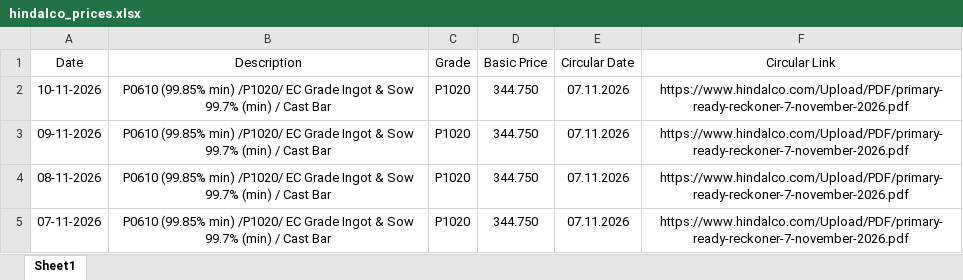
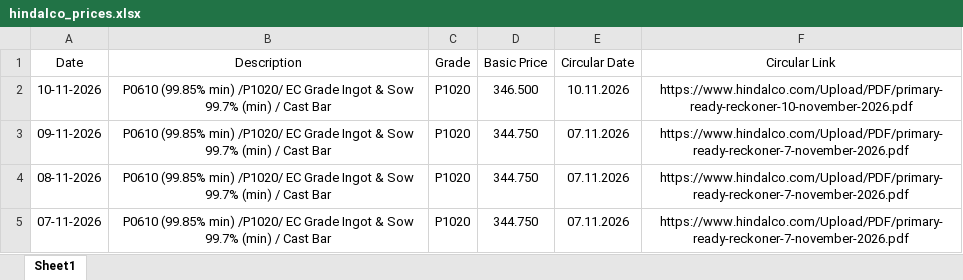
Before and after one commit to ajeeshaju1990/hindalco-pdf-downloader, an Excel workbook: data/hindalco_prices.xlsx, sheet Sheet1, drawn as a sheet; only a part is shown; values as stored, in another font and other column widths than the file's, no borders; the diff names each change by its address in the sheet, - before the commit and + after, or states it on an @@ line.

```diff
--- a/data/hindalco_prices.xlsx (sheet Sheet1)
+++ b/data/hindalco_prices.xlsx (sheet Sheet1)
-D2 (Basic Price): 344.750
+D2 (Basic Price): 346.500
-E2 (Circular Date): 07.11.2026
+E2 (Circular Date): 10.11.2026
-F2 (Circular Link): https://www.hindalco.com/Upload/PDF/primary-ready-reckoner-7-november-2026.pdf
+F2 (Circular Link): https://www.hindalco.com/Upload/PDF/primary-ready-reckoner-10-november-2026.pdf
```
Also changed, not shown: 4 other files.
